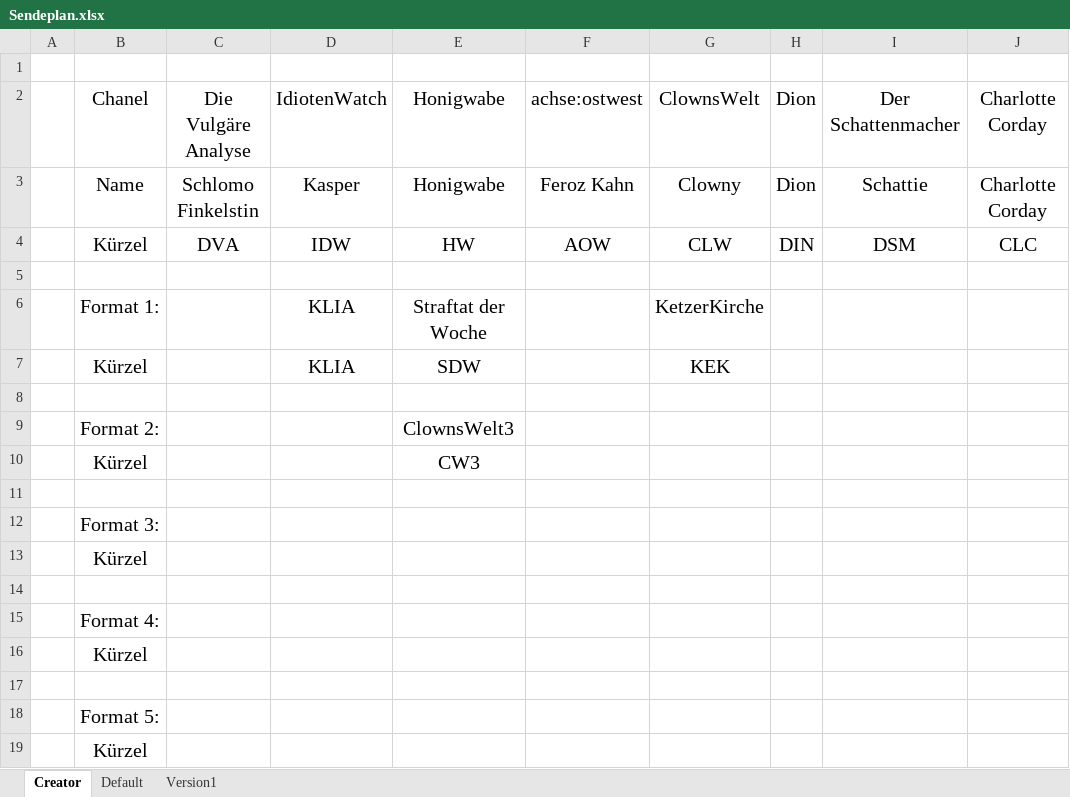
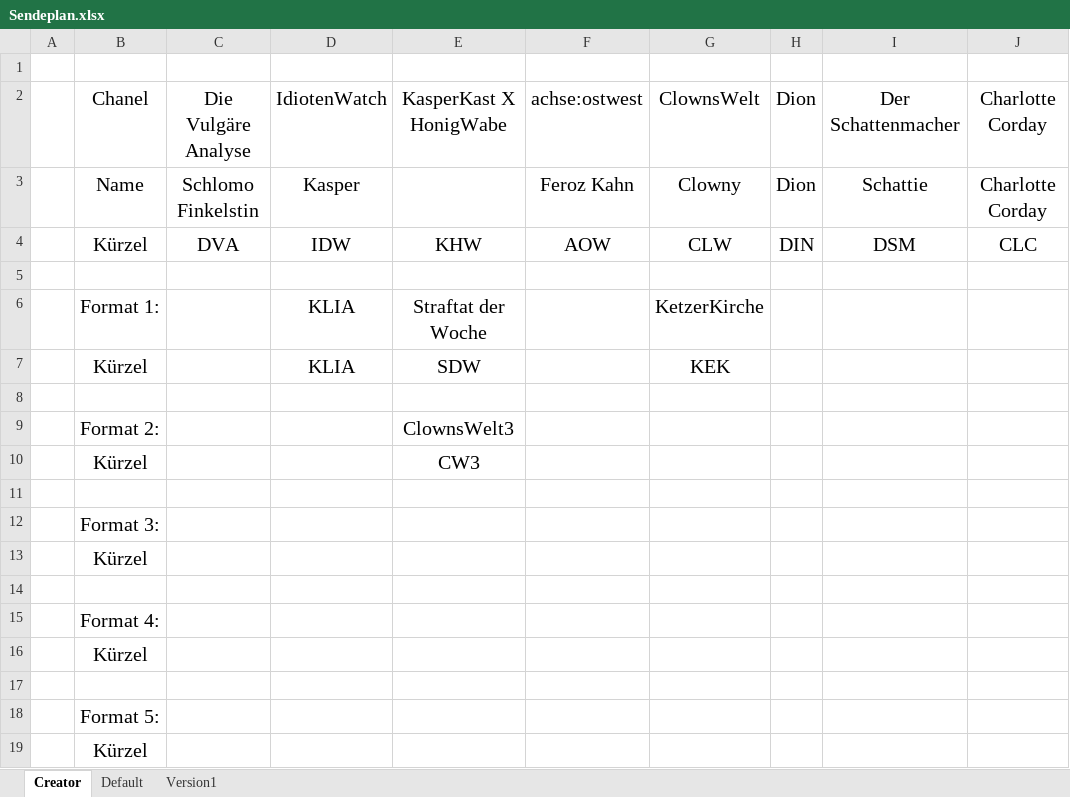
Before and after one commit to Eris-Television/Eris-Player, an Excel workbook: Sendeplan.xlsx, sheet Creator, drawn as a sheet; only a part is shown; values as stored, in another font and other column widths than the file's, no borders; the diff names each change by its address in the sheet, - before the commit and + after, or states it on an @@ line.

Commit message:
ErisDataEditor adding SubMenu-functions

```diff
--- a/Sendeplan.xlsx (sheet Creator)
+++ b/Sendeplan.xlsx (sheet Creator)
-E2: Honigwabe
+E2: KasperKast X HonigWabe
-E3: Honigwabe
+E3: (empty)
-E4: HW
+E4: KHW
```
Also changed, not shown: 1 other file.
